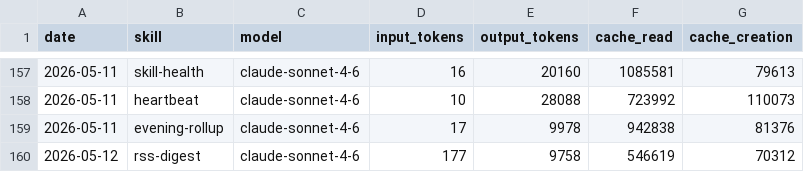
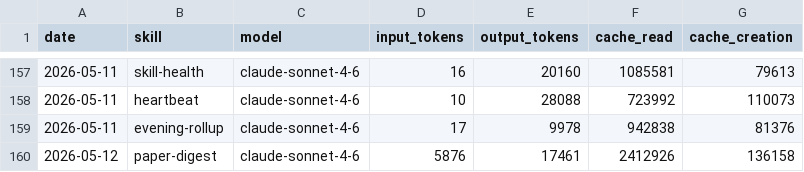
Before and after one commit to tomscaria/aeon, a CSV file: memory/token-usage.csv, drawn as a sheet; only a part is shown, gaps mark what is left out.

Commit message:
chore(paper-digest): auto-commit 2026-05-12

```diff
--- a/memory/token-usage.csv
+++ b/memory/token-usage.csv
@@ -159,2 +159,2 @@ date,skill,model,input_tokens,output_tokens,cache_read,cache_creation
 2026-05-11,evening-rollup,claude-sonnet-4-6,17,9978,942838,81376
-2026-05-12,rss-digest,claude-sonnet-4-6,177,9758,546619,70312
+2026-05-12,paper-digest,claude-sonnet-4-6,5876,17461,2412926,136158
```
Also changed, not shown: 5 other files.
